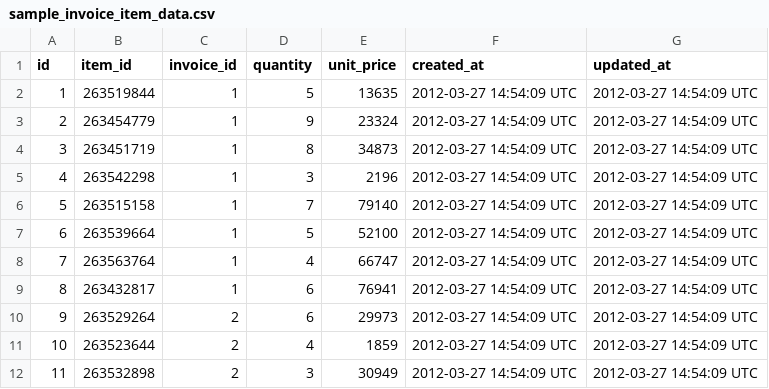
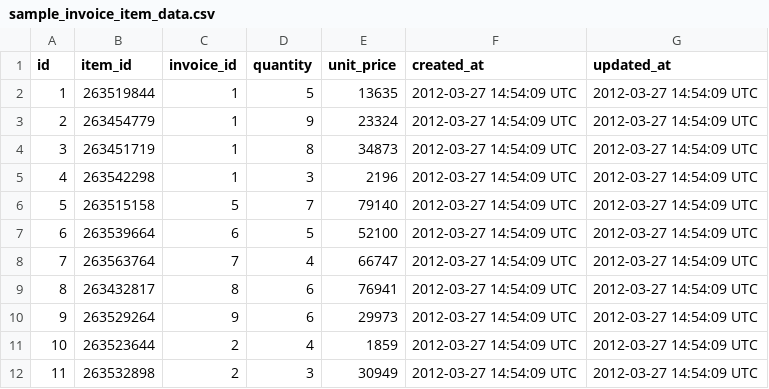
Before and after one commit to amypetrie/black_thursday, a CSV file: data/sample_invoice_item_data.csv, drawn as a sheet.

```diff
--- a/data/sample_invoice_item_data.csv
+++ b/data/sample_invoice_item_data.csv
@@ -5,7 +5,7 @@ id,item_id,invoice_id,quantity,unit_price,created_at,updated_at
 4,263542298,1,3,2196,2012-03-27 14:54:09 UTC,2012-03-27 14:54:09 UTC
-5,263515158,1,7,79140,2012-03-27 14:54:09 UTC,2012-03-27 14:54:09 UTC
-6,263539664,1,5,52100,2012-03-27 14:54:09 UTC,2012-03-27 14:54:09 UTC
-7,263563764,1,4,66747,2012-03-27 14:54:09 UTC,2012-03-27 14:54:09 UTC
-8,263432817,1,6,76941,2012-03-27 14:54:09 UTC,2012-03-27 14:54:09 UTC
-9,263529264,2,6,29973,2012-03-27 14:54:09 UTC,2012-03-27 14:54:09 UTC
+5,263515158,5,7,79140,2012-03-27 14:54:09 UTC,2012-03-27 14:54:09 UTC
+6,263539664,6,5,52100,2012-03-27 14:54:09 UTC,2012-03-27 14:54:09 UTC
+7,263563764,7,4,66747,2012-03-27 14:54:09 UTC,2012-03-27 14:54:09 UTC
+8,263432817,8,6,76941,2012-03-27 14:54:09 UTC,2012-03-27 14:54:09 UTC
+9,263529264,9,6,29973,2012-03-27 14:54:09 UTC,2012-03-27 14:54:09 UTC
 10,263523644,2,4,1859,2012-03-27 14:54:09 UTC,2012-03-27 14:54:09 UTC
```
Also changed, not shown: data/sample_invoices_data.csv, data/sample_transactions_file.csv, 2 other files.
